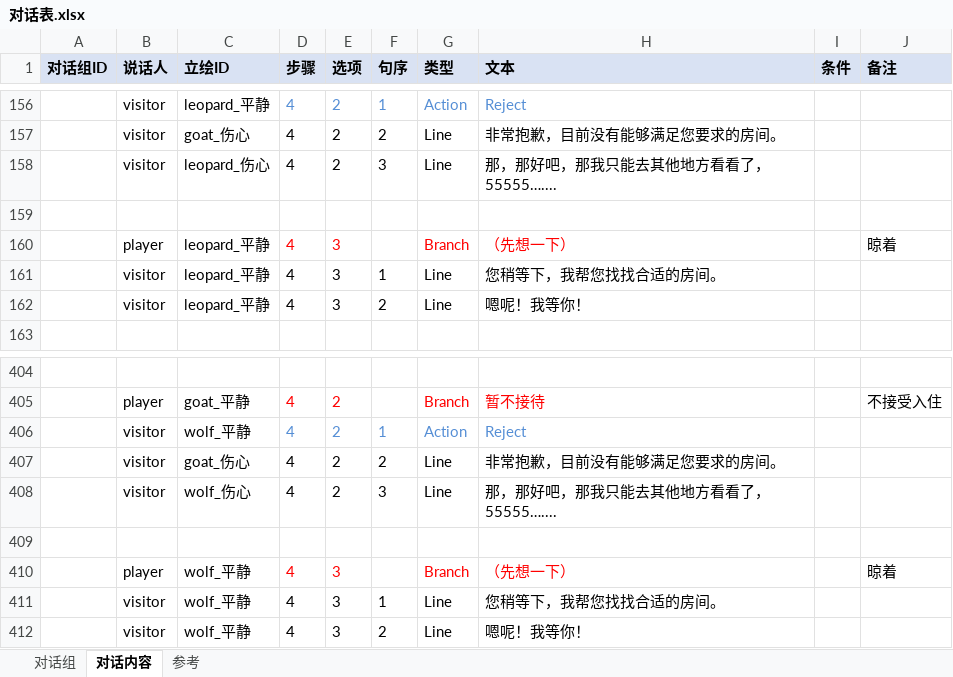
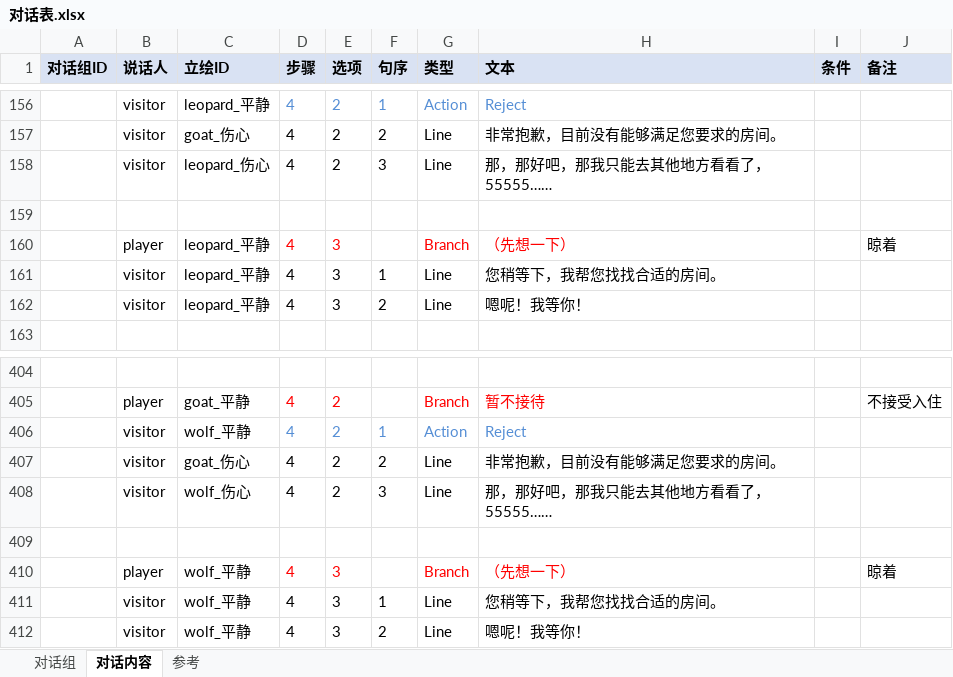
Before and after one commit to CsOHQAQ/2026MasterHouse, an Excel workbook: Excel/对话表.xlsx, sheet 对话内容, drawn as a sheet; only a part is shown, gaps mark what is left out; values as stored, in another font and other column widths than the file's, no borders; the diff names each change by its address in the sheet, - before the commit and + after, or states it on an @@ line.

```diff
--- a/Excel/对话表.xlsx (sheet 对话内容)
+++ b/Excel/对话表.xlsx (sheet 对话内容)
-H158 (文本): 那，那好吧，那我只能去其他地方看看了，55555…....
+H158 (文本): 那，那好吧，那我只能去其他地方看看了，55555……
-H408 (文本): 那，那好吧，那我只能去其他地方看看了，55555…....
+H408 (文本): 那，那好吧，那我只能去其他地方看看了，55555……
```
Also changed, not shown: 4 other files.
